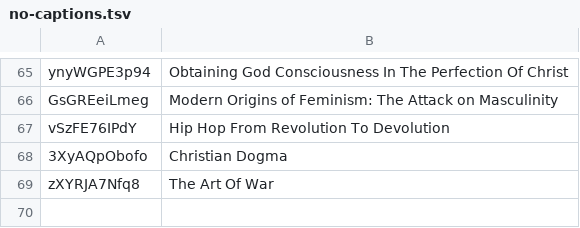
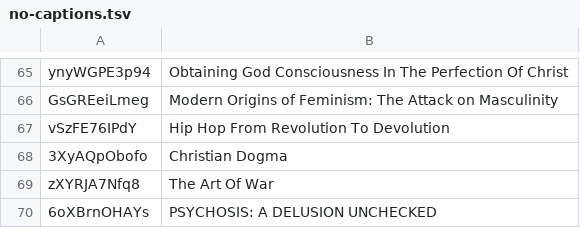
Before and after one commit to DevSecObie/cyberjudah, a TSV file: blog/no-captions.tsv, drawn as a sheet; only a part is shown, gaps mark what is left out; the diff names each change by its address in the sheet, - before the commit and + after, or states it on an @@ line.

```diff
--- a/blog/no-captions.tsv
+++ b/blog/no-captions.tsv
+row 70: 6oXBrnOHAYs | PSYCHOSIS: A DELUSION UNCHECKED
```
Also changed, not shown: blog/channel-meta.tsv, 23 other files.
